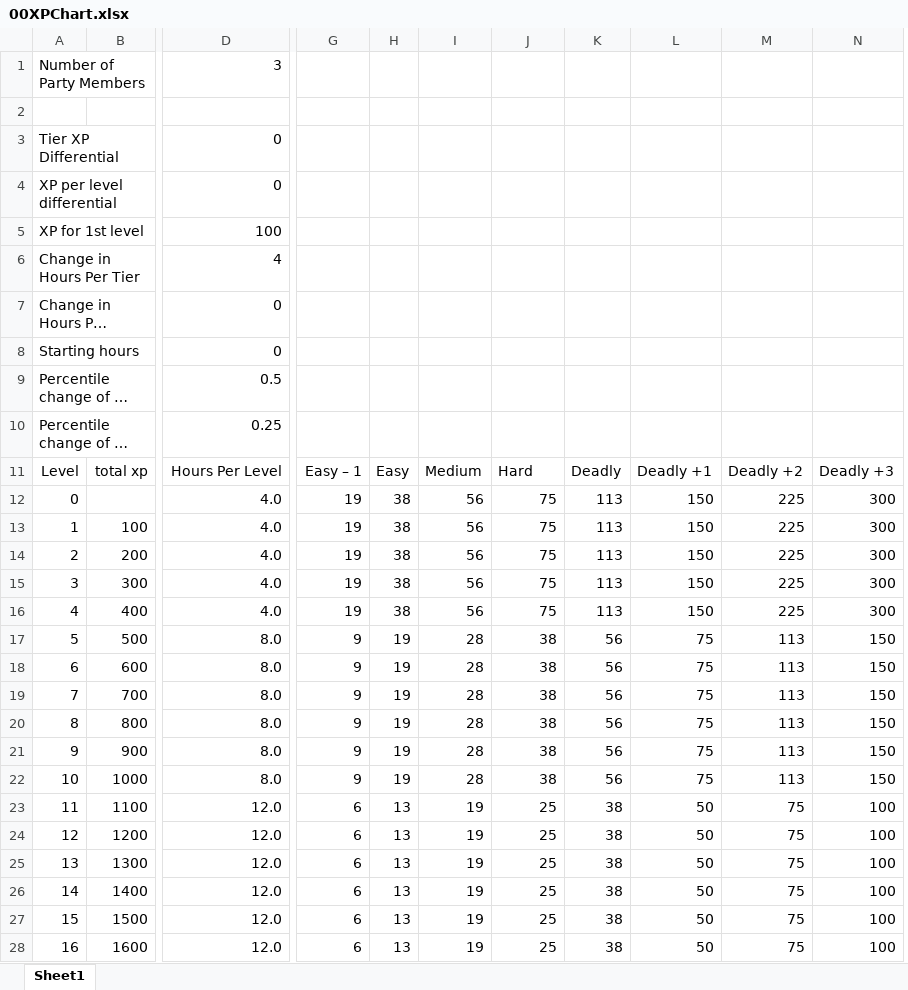
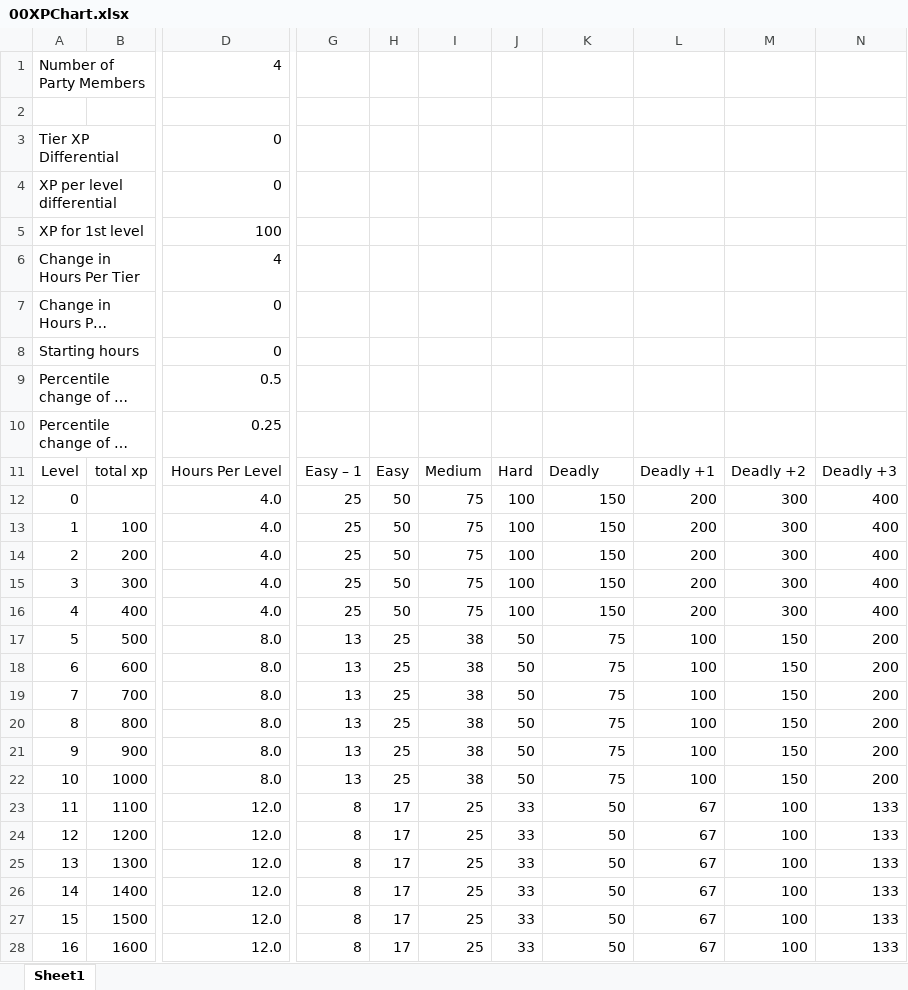
Before and after one commit to Explorers-Guild/Nexus_Characters, an Excel workbook: 00XPChart.xlsx, sheet Sheet1, drawn as a sheet; only a part is shown, gaps mark what is left out; long unchanged cells end in …; values as stored, in another font and other column widths than the file's, no borders; removed rows and columns are numbered as before the commit, all else as after; the diff covers the shown part only; the diff names each change by its address in the sheet, - before the commit and + after, or states it on an @@ line.

```diff
--- a/00XPChart.xlsx (sheet Sheet1)
+++ b/00XPChart.xlsx (sheet Sheet1)
-column I, rows 11-28: Medium | 56 | 56 | 56 | 56 | 56 | 28 | 28 | 28 | 28 | 28 | 28 | 19 | 19 | 19 | 19 | 19 | 19
-column K, rows 11-28: Deadly | 113 | 113 | 113 | 113 | 113 | 56 | 56 | 56 | 56 | 56 | 56 | 38 | 38 | 38 | 38 | 38 | 38
+column J, rows 11-28: Hard | 100 | 100 | 100 | 100 | 100 | 50 | 50 | 50 | 50 | 50 | 50 | 33 | 33 | 33 | 33 | 33 | 33
-column M, rows 11-28: Deadly +2 | 225 | 225 | 225 | 225 | 225 | 113 | 113 | 113 | 113 | 113 | 113 | 75 | 75 | 75 | 75 | 75 | 75
+column L, rows 11-28: Deadly +1 | 200 | 200 | 200 | 200 | 200 | 100 | 100 | 100 | 100 | 100 | 100 | 67 | 67 | 67 | 67 | 67 | 67
+column N, rows 11-28: Deadly +3 | 400 | 400 | 400 | 400 | 400 | 200 | 200 | 200 | 200 | 200 | 200 | 133 | 133 | 133 | 133 | 133 | 133
-D1: 3
+D1: 4
-I11: Hard
+I11: Medium
-K11: Deadly +1
+K11: Deadly
-M11: Deadly +3
+M11: Deadly +2
-G12:G16: 19
+G12:G16: 25
-H12:H16: 38
+H12:H16: 50
-G17:G22: 9
+G17:G22: 13
-H17:H22: 19
+H17:H22: 25
-G23:G28: 6
+G23:G28: 8
-H23:H28: 13
+H23:H28: 17
```
Also changed, not shown: 8 edited cells elsewhere in this sheet, formulas that keep their value, 10 other files.
